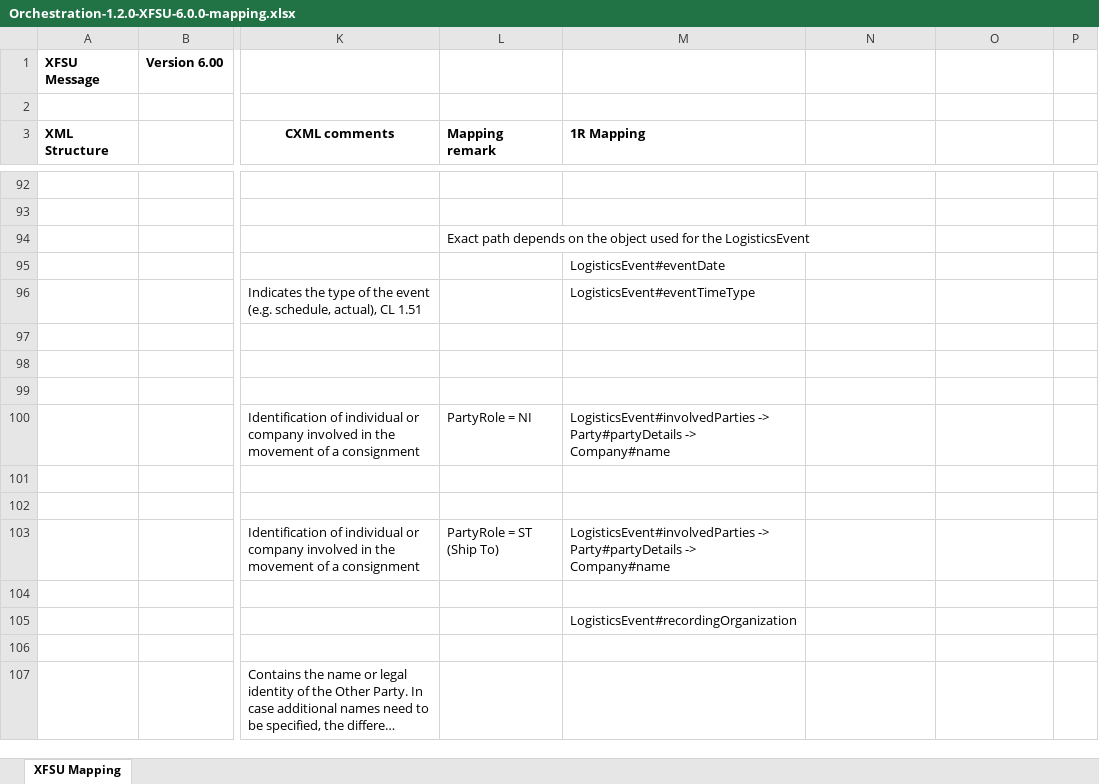
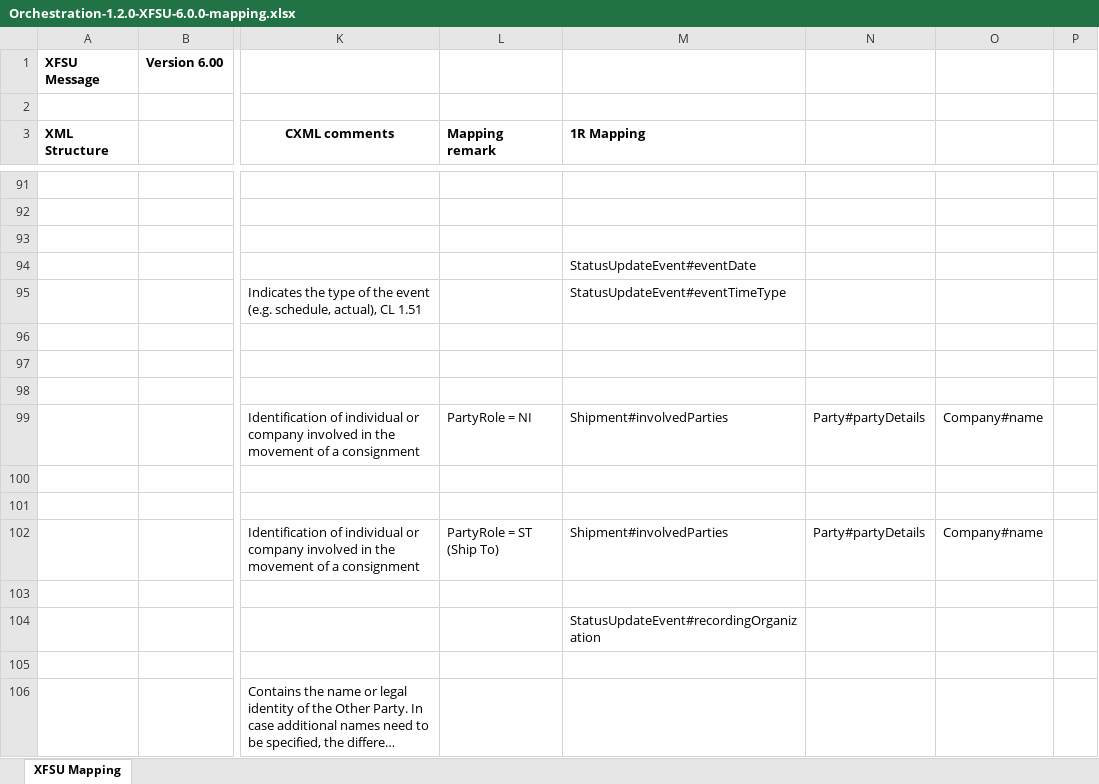
Before and after one commit to IATA-Cargo/ONE-Record, an Excel workbook: Documentation_website/docs/Orchestration/assets/Orchestration-1.2.0-XFSU-6.0.0-mapping.xlsx, sheet XFSU Mapping, drawn as a sheet; only a part is shown, gaps mark what is left out; long unchanged cells end in …; values as stored, in another font and other column widths than the file's, no borders; addresses are those after the commit; the diff covers the shown part only; the diff names each change by its address in the sheet, - before the commit and + after, or states it on an @@ line.

Commit message:
Upload latest version of XFSU Mapping

```diff
--- a/Documentation_website/docs/Orchestration/assets/Orchestration-1.2.0-XFSU-6.0.0-mapping.xlsx (sheet XFSU Mapping)
+++ b/Documentation_website/docs/Orchestration/assets/Orchestration-1.2.0-XFSU-6.0.0-mapping.xlsx (sheet XFSU Mapping)
-L93 (Mapping remark): Exact path depends on the object used for the LogisticsEvent
+L93 (Mapping remark): (empty)
-M94 (1R Mapping): LogisticsEvent#eventDate
+M94 (1R Mapping): StatusUpdateEvent#eventDate
-M95 (1R Mapping): LogisticsEvent#eventTimeType
+M95 (1R Mapping): StatusUpdateEvent#eventTimeType
-M99 (1R Mapping): LogisticsEvent#involvedParties -> Party#partyDetails -> Company#name
+M99 (1R Mapping): Shipment#involvedParties
-N99: (empty)
+N99: Party#partyDetails
-O99: (empty)
+O99: Company#name
-M102 (1R Mapping): LogisticsEvent#involvedParties -> Party#partyDetails -> Company#name
+M102 (1R Mapping): Shipment#involvedParties
-N102: (empty)
+N102: Party#partyDetails
-O102: (empty)
+O102: Company#name
-M104 (1R Mapping): LogisticsEvent#recordingOrganization
+M104 (1R Mapping): StatusUpdateEvent#recordingOrganization
```
Also changed, not shown: 1 removed row, 105 edited cells and cell formats elsewhere in this sheet.
